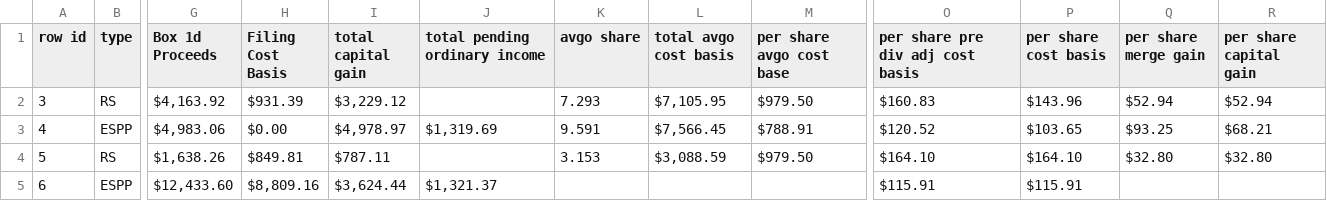
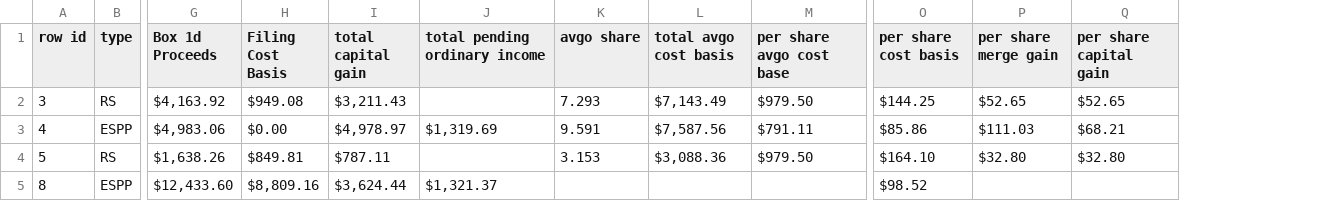
Before and after one commit to wligithub/tax-tool, a CSV file: sample/sample-output.csv, drawn as a sheet; only a part is shown, gaps mark what is left out; removed rows and columns are numbered as before the commit, all else as after; the diff names each change by its address in the sheet, - before the commit and + after, or states it on an @@ line.

```diff
--- a/sample/sample-output.csv
+++ b/sample/sample-output.csv
-column O (per share pre div adj cost basis), rows 2-5: $160.83 | $120.52 | $164.10 | $115.91
-H2 (Filing Cost Basis): $931.39
+H2 (Filing Cost Basis): $949.08
-I2 (total capital gain): $3,229.12
+I2 (total capital gain): $3,211.43
-L2 (total avgo cost basis): $7,105.95
+L2 (total avgo cost basis): $7,143.49
-O2 (per share cost basis): $143.96
+O2 (per share cost basis): $144.25
-P2 (per share merge gain): $52.94
+P2 (per share merge gain): $52.65
-Q2 (per share capital gain): $52.94
+Q2 (per share capital gain): $52.65
-L3 (total avgo cost basis): $7,566.45
+L3 (total avgo cost basis): $7,587.56
-M3 (per share avgo cost base): $788.91
+M3 (per share avgo cost base): $791.11
-O3 (per share cost basis): $103.65
+O3 (per share cost basis): $85.86
-P3 (per share merge gain): $93.25
+P3 (per share merge gain): $111.03
-L4 (total avgo cost basis): $3,088.59
+L4 (total avgo cost basis): $3,088.36
-A5 (row id): 6
+A5 (row id): 8
-O5 (per share cost basis): $115.91
+O5 (per share cost basis): $98.52
```
Also changed, not shown: sample/sample-gain-loss.csv, 2 other files.
